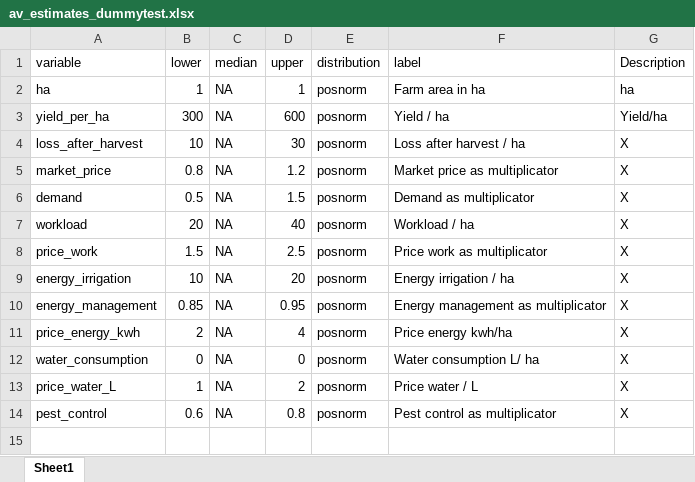
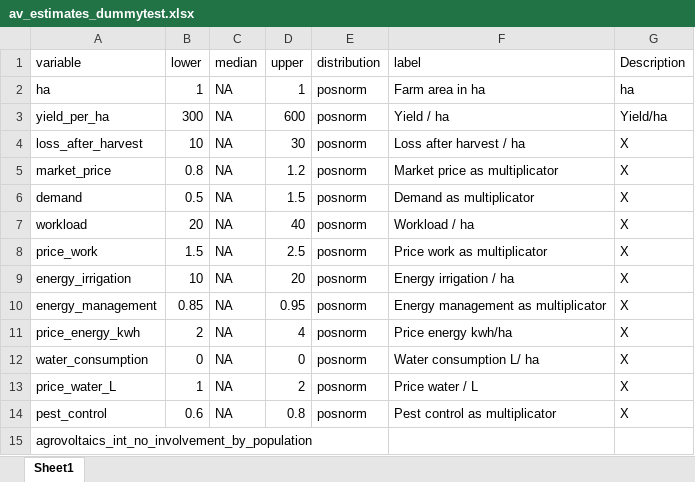
Before and after one commit to NiHe42/DecisionAnalysis_Agrivoltaics, an Excel workbook: data/av_estimates_dummytest.xlsx, sheet Sheet1, drawn as a sheet; values as stored, in another font and other column widths than the file's, no borders; the diff names each change by its address in the sheet, - before the commit and + after, or states it on an @@ line.

Commit message:
added a new estimate

```diff
--- a/data/av_estimates_dummytest.xlsx (sheet Sheet1)
+++ b/data/av_estimates_dummytest.xlsx (sheet Sheet1)
+row 15: agrovoltaics_int_no_involvement_by_population
```
